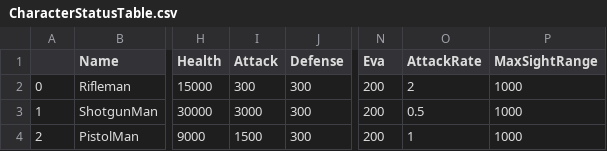
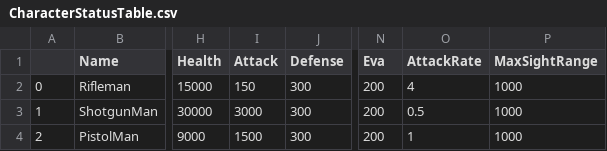
Before and after one commit to hunhun0409/CSProject, a CSV file: Content/CharacterStatusTable.csv, drawn as a sheet; only a part is shown, gaps mark what is left out; the diff names each change by its address in the sheet, - before the commit and + after, or states it on an @@ line.

```diff
--- a/Content/CharacterStatusTable.csv
+++ b/Content/CharacterStatusTable.csv
-I2 (Attack): 300
+I2 (Attack): 150
-O2 (AttackRate): 2
+O2 (AttackRate): 4
```
Also changed, not shown: 16 other files.
